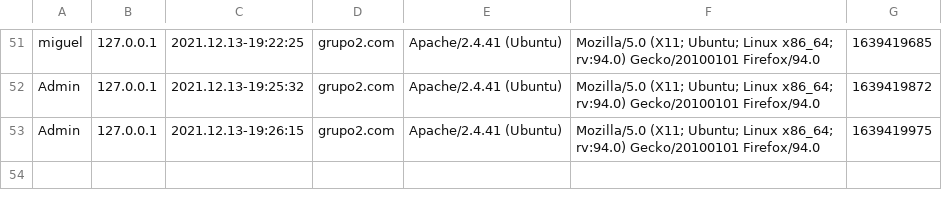
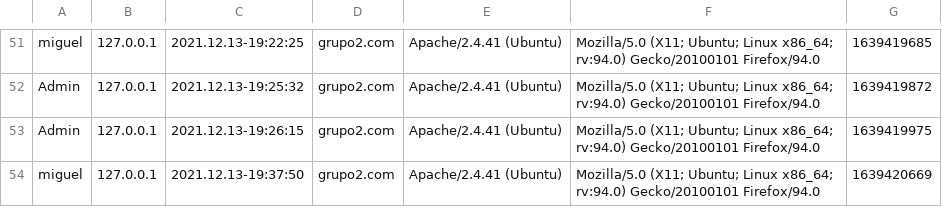
Before and after one commit to dwcs-ucha/grupo02-21, a CSV file: DataBase/visitas.csv, drawn as a sheet; only a part is shown, gaps mark what is left out.

```diff
--- a/DataBase/visitas.csv
+++ b/DataBase/visitas.csv
@@ -53 +53,2 @@ Admin;127.0.0.1;2021.12.13-19:25:32;grupo2.com;"Apache/2.4.41 (Ubuntu)";"Mozilla
 Admin;127.0.0.1;2021.12.13-19:26:15;grupo2.com;"Apache/2.4.41 (Ubuntu)";"Mozilla/5.0 (X11; Ubuntu; Linux x86_64; rv:94.0) Gecko/20100101 Firefox/94.0";1639419975
+miguel;127.0.0.1;2021.12.13-19:37:50;grupo2.com;"Apache/2.4.41 (Ubuntu)";"Mozilla/5.0 (X11; Ubuntu; Linux x86_64; rv:94.0) Gecko/20100101 Firefox/94.0";1639420669
```
Also changed, not shown: DataBase/articulos.csv, 2 other files.
